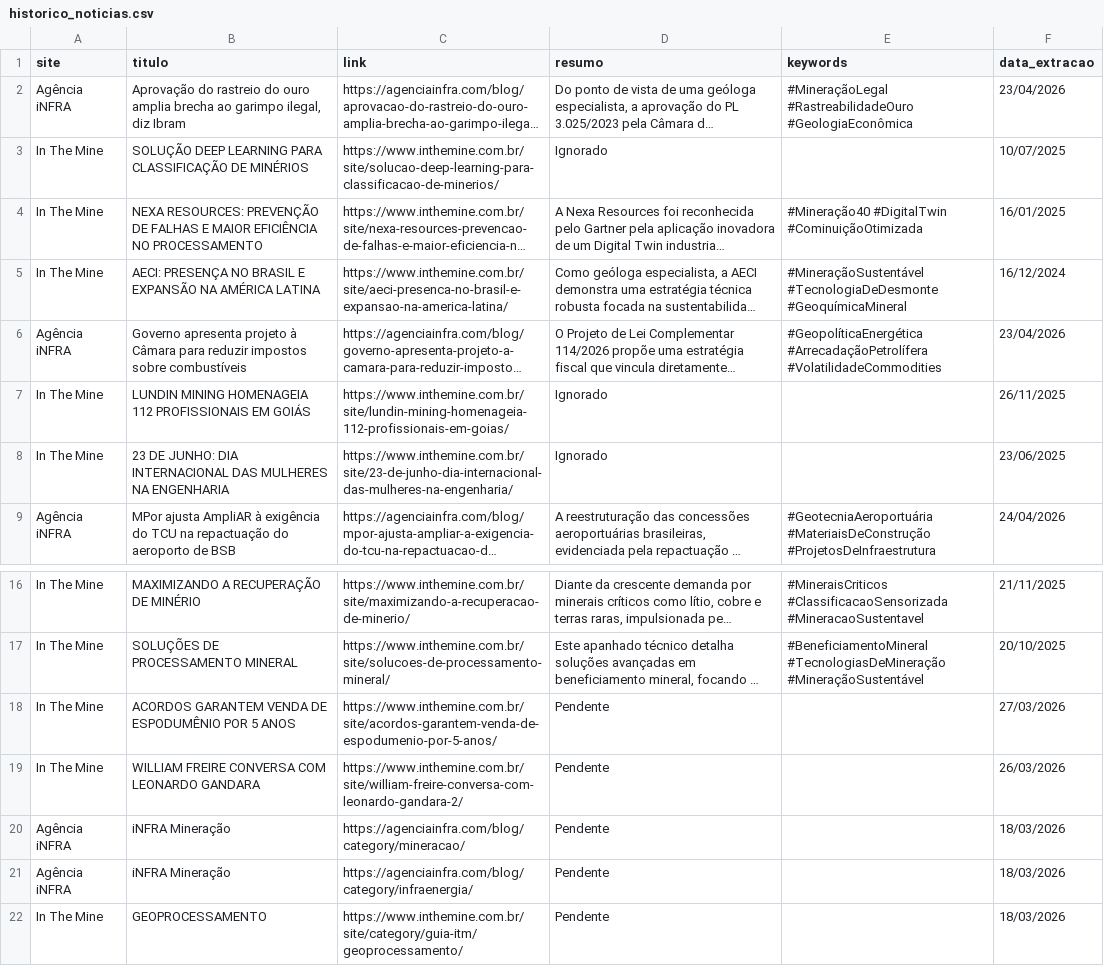
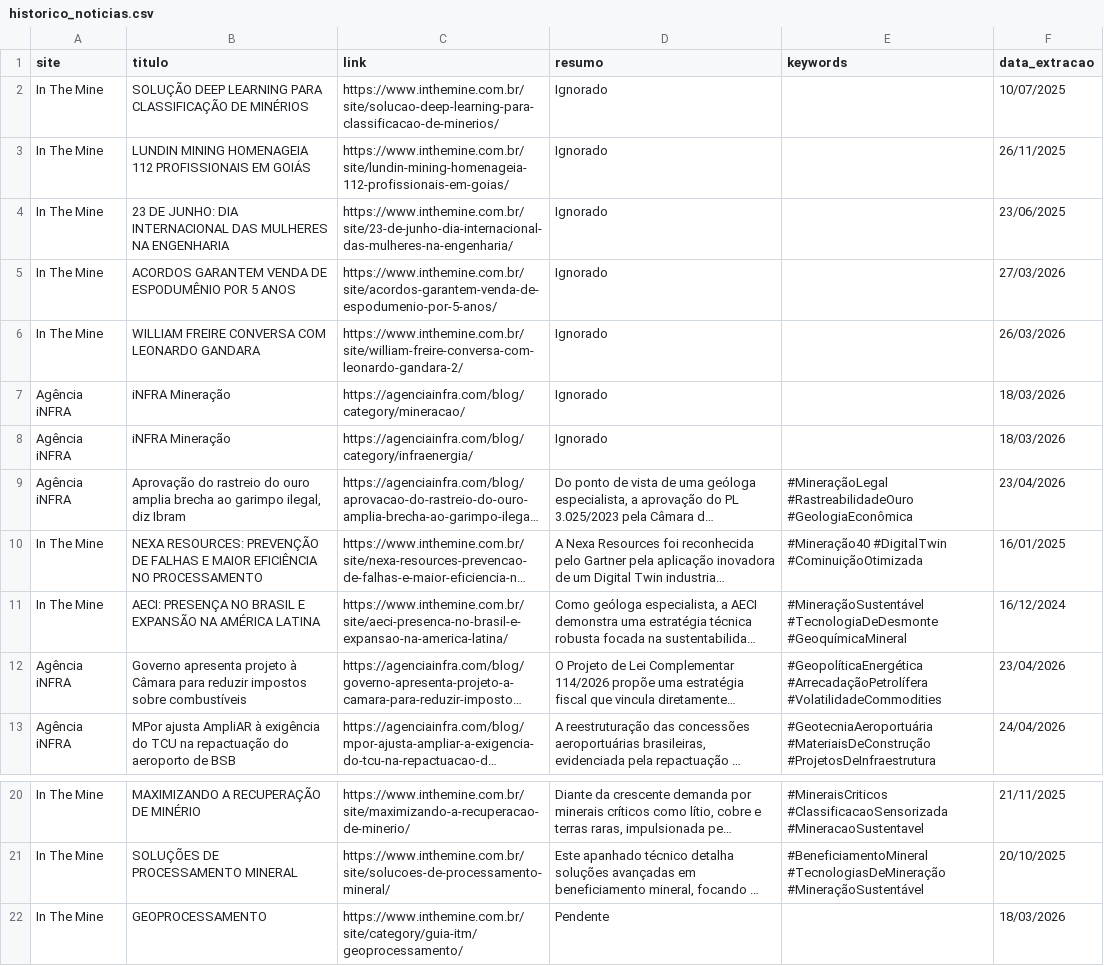
Before and after one commit to ceciliarabeloqr/radar-mineral, a CSV file: historico_noticias.csv, drawn as a sheet; only a part is shown, gaps mark what is left out; long unchanged cells end in …; removed rows and columns are numbered as before the commit, all else as after; the diff names each change by its address in the sheet, - before the commit and + after, or states it on an @@ line.

```diff
--- a/historico_noticias.csv
+++ b/historico_noticias.csv
@@ row 3 moved to row 2: In The Mine @@
@@ row 7 moved to row 3: In The Mine @@
@@ row 8 moved to row 4: In The Mine @@
+row 5: In The Mine | ACORDOS GARANTEM VENDA DE ESPODUMÊNIO POR 5 ANOS | https://www.inthemine.com.br/site/acordos-garantem-venda-de-espodumenio-por-5-anos/ | Ignorado |  | 27/03/2026
+row 6: In The Mine | WILLIAM FREIRE CONVERSA COM LEONARDO GANDARA | https://www.inthemine.com.br/site/william-freire-conversa-com-leonardo-gandara-2/ | Ignorado |  | 26/03/2026
+row 7: Agência iNFRA | iNFRA Mineração | https://agenciainfra.com/blog/category/mineracao/ | Ignorado |  | 18/03/2026
+row 8: Agência iNFRA | iNFRA Mineração | https://agenciainfra.com/blog/category/infraenergia/ | Ignorado |  | 18/03/2026
-row 18: In The Mine | ACORDOS GARANTEM VENDA DE ESPODUMÊNIO POR 5 ANOS | https://www.inthemine.com.br/site/acordos-garantem-venda-de-espodumenio-por-5-anos/ | Pendente |  | 27/03/2026
-row 19: In The Mine | WILLIAM FREIRE CONVERSA COM LEONARDO GANDARA | https://www.inthemine.com.br/site/william-freire-conversa-com-leonardo-gandara-2/ | Pendente |  | 26/03/2026
-row 20: Agência iNFRA | iNFRA Mineração | https://agenciainfra.com/blog/category/mineracao/ | Pendente |  | 18/03/2026
-row 21: Agência iNFRA | iNFRA Mineração | https://agenciainfra.com/blog/category/infraenergia/ | Pendente |  | 18/03/2026
```
